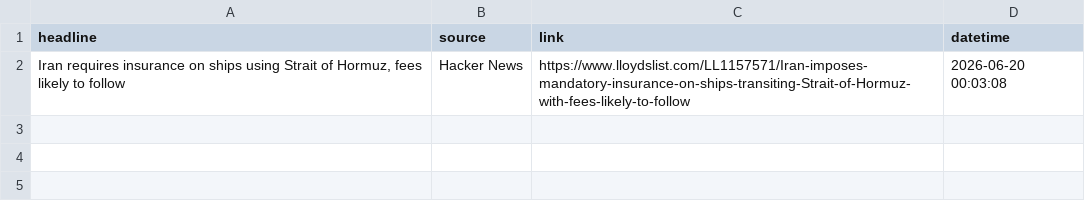
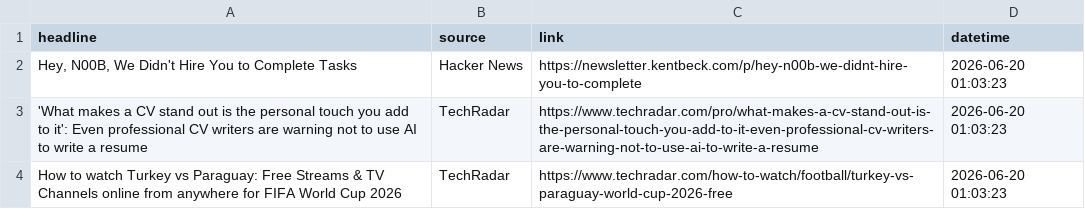
Before and after one commit to Karen2007/Tech-News-Sentiment, a CSV file: tech_sentiment_data.csv, drawn as a sheet.

```diff
--- a/tech_sentiment_data.csv
+++ b/tech_sentiment_data.csv
@@ -1,2 +1,4 @@
 headline,source,link,datetime
-"Iran requires insurance on ships using Strait of Hormuz, fees likely to follow",Hacker News,https://www.lloydslist.com/LL1157571/Iran-imposes-mandatory-insurance-on-ships-transiting-Strait-of-Hormuz-with-fees-likely-to-follow,2026-06-20 00:03:08
+"Hey, N00B, We Didn't Hire You to Complete Tasks",Hacker News,https://newsletter.kentbeck.com/p/hey-n00b-we-didnt-hire-you-to-complete,2026-06-20 01:03:23
+'What makes a CV stand out is the personal touch you add to it': Even professional CV writers are warning not to use AI to write a resume,TechRadar,https://www.techradar.com/pro/what-makes-a-cv-stand-out-is-the-personal-touch-you-add-to-it-even-professional-cv-writers-are-warning-not-to-use-ai-to-write-a-resume,2026-06-20 01:03:23
+How to watch Turkey vs Paraguay: Free Streams & TV Channels online from anywhere for FIFA World Cup 2026,TechRadar,https://www.techradar.com/how-to-watch/football/turkey-vs-paraguay-world-cup-2026-free,2026-06-20 01:03:23
```
Also changed, not shown: sentiment_index_history.csv, 1 other file.
